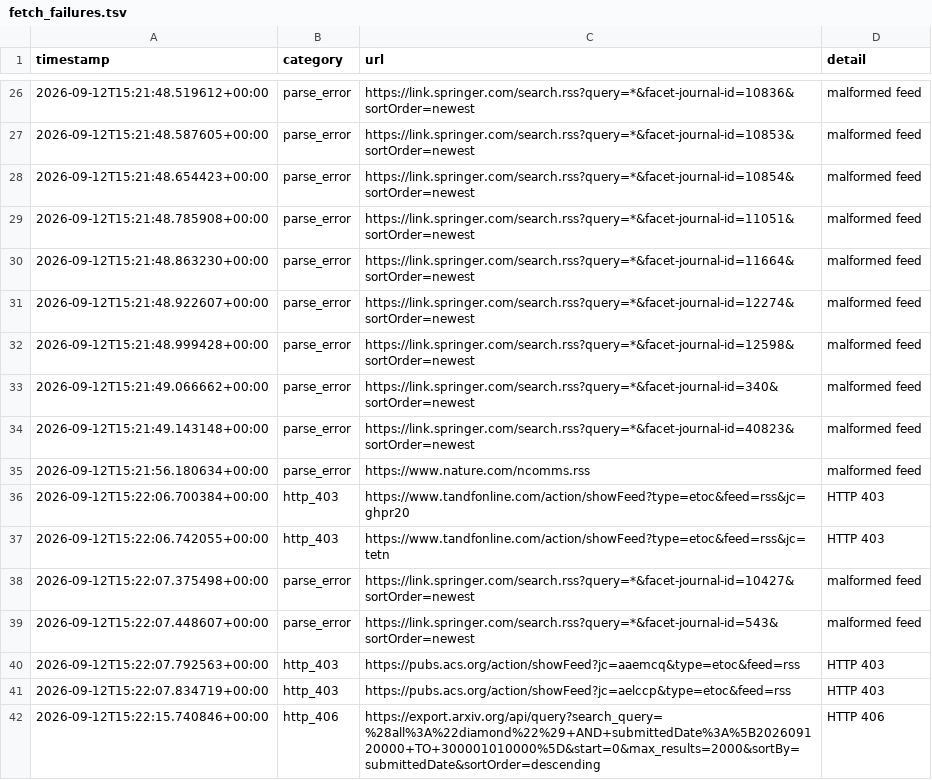
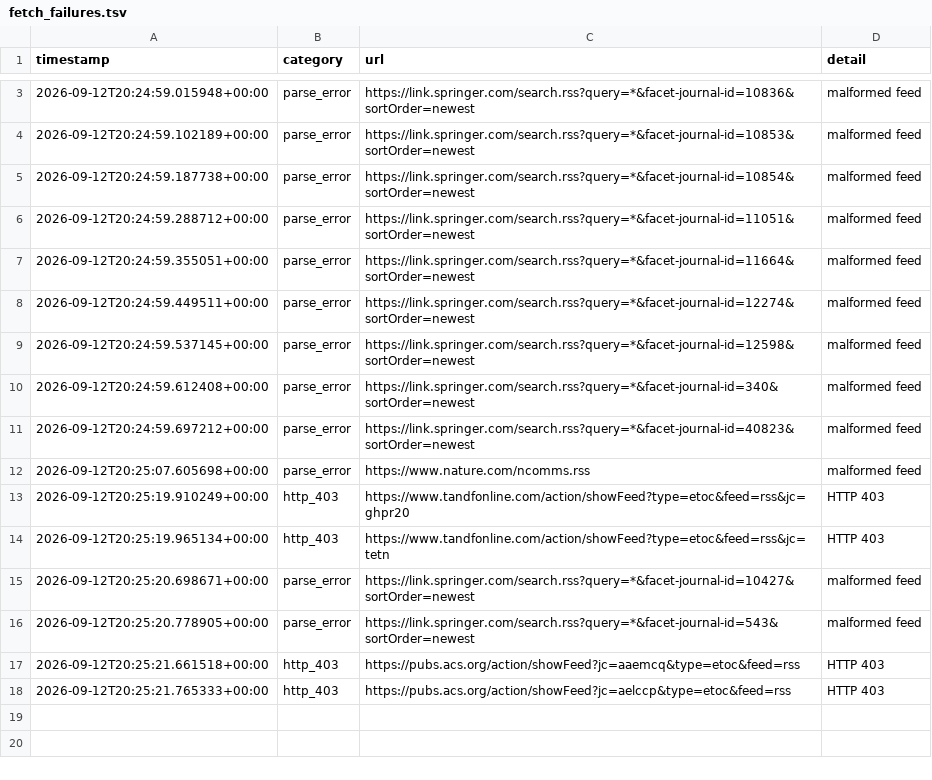
Before and after one commit to Llxyyds666/diamond-paper-feed, a TSV file: fetch_failures.tsv, drawn as a sheet; only a part is shown, gaps mark what is left out; the diff covers the shown part only.

```diff
--- a/fetch_failures.tsv
+++ b/fetch_failures.tsv
@@ -26,17 +3,16 @@ timestamp	category	url	detail
-2026-09-12T15:21:48.519612+00:00	parse_error	https://link.springer.com/search.rss?query=*&facet-journal-id=10836&sortOrder=newest	malformed feed
-2026-09-12T15:21:48.587605+00:00	parse_error	https://link.springer.com/search.rss?query=*&facet-journal-id=10853&sortOrder=newest	malformed feed
-2026-09-12T15:21:48.654423+00:00	parse_error	https://link.springer.com/search.rss?query=*&facet-journal-id=10854&sortOrder=newest	malformed feed
-2026-09-12T15:21:48.785908+00:00	parse_error	https://link.springer.com/search.rss?query=*&facet-journal-id=11051&sortOrder=newest	malformed feed
-2026-09-12T15:21:48.863230+00:00	parse_error	https://link.springer.com/search.rss?query=*&facet-journal-id=11664&sortOrder=newest	malformed feed
-2026-09-12T15:21:48.922607+00:00	parse_error	https://link.springer.com/search.rss?query=*&facet-journal-id=12274&sortOrder=newest	malformed feed
-2026-09-12T15:21:48.999428+00:00	parse_error	https://link.springer.com/search.rss?query=*&facet-journal-id=12598&sortOrder=newest	malformed feed
-2026-09-12T15:21:49.066662+00:00	parse_error	https://link.springer.com/search.rss?query=*&facet-journal-id=340&sortOrder=newest	malformed feed
-2026-09-12T15:21:49.143148+00:00	parse_error	https://link.springer.com/search.rss?query=*&facet-journal-id=40823&sortOrder=newest	malformed feed
-2026-09-12T15:21:56.180634+00:00	parse_error	https://www.nature.com/ncomms.rss	malformed feed
-2026-09-12T15:22:06.700384+00:00	http_403	https://www.tandfonline.com/action/showFeed?type=etoc&feed=rss&jc=ghpr20	HTTP 403
-2026-09-12T15:22:06.742055+00:00	http_403	https://www.tandfonline.com/action/showFeed?type=etoc&feed=rss&jc=tetn	HTTP 403
-2026-09-12T15:22:07.375498+00:00	parse_error	https://link.springer.com/search.rss?query=*&facet-journal-id=10427&sortOrder=newest	malformed feed
-2026-09-12T15:22:07.448607+00:00	parse_error	https://link.springer.com/search.rss?query=*&facet-journal-id=543&sortOrder=newest	malformed feed
-2026-09-12T15:22:07.792563+00:00	http_403	https://pubs.acs.org/action/showFeed?jc=aaemcq&type=etoc&feed=rss	HTTP 403
-2026-09-12T15:22:07.834719+00:00	http_403	https://pubs.acs.org/action/showFeed?jc=aelccp&type=etoc&feed=rss	HTTP 403
-2026-09-12T15:22:15.740846+00:00	http_406	https://export.arxiv.org/api/query?search_query=%28all%3A%22diamond%22%29+AND+submittedDate%3A%5B202609120000+TO+300001010000%5D&start=0&max_results=2000&sortBy=submittedDate&sortOrder=descending	HTTP 406
+2026-09-12T20:24:59.015948+00:00	parse_error	https://link.springer.com/search.rss?query=*&facet-journal-id=10836&sortOrder=newest	malformed feed
+2026-09-12T20:24:59.102189+00:00	parse_error	https://link.springer.com/search.rss?query=*&facet-journal-id=10853&sortOrder=newest	malformed feed
+2026-09-12T20:24:59.187738+00:00	parse_error	https://link.springer.com/search.rss?query=*&facet-journal-id=10854&sortOrder=newest	malformed feed
+2026-09-12T20:24:59.288712+00:00	parse_error	https://link.springer.com/search.rss?query=*&facet-journal-id=11051&sortOrder=newest	malformed feed
+2026-09-12T20:24:59.355051+00:00	parse_error	https://link.springer.com/search.rss?query=*&facet-journal-id=11664&sortOrder=newest	malformed feed
+2026-09-12T20:24:59.449511+00:00	parse_error	https://link.springer.com/search.rss?query=*&facet-journal-id=12274&sortOrder=newest	malformed feed
+2026-09-12T20:24:59.537145+00:00	parse_error	https://link.springer.com/search.rss?query=*&facet-journal-id=12598&sortOrder=newest	malformed feed
+2026-09-12T20:24:59.612408+00:00	parse_error	https://link.springer.com/search.rss?query=*&facet-journal-id=340&sortOrder=newest	malformed feed
+2026-09-12T20:24:59.697212+00:00	parse_error	https://link.springer.com/search.rss?query=*&facet-journal-id=40823&sortOrder=newest	malformed feed
+2026-09-12T20:25:07.605698+00:00	parse_error	https://www.nature.com/ncomms.rss	malformed feed
+2026-09-12T20:25:19.910249+00:00	http_403	https://www.tandfonline.com/action/showFeed?type=etoc&feed=rss&jc=ghpr20	HTTP 403
+2026-09-12T20:25:19.965134+00:00	http_403	https://www.tandfonline.com/action/showFeed?type=etoc&feed=rss&jc=tetn	HTTP 403
+2026-09-12T20:25:20.698671+00:00	parse_error	https://link.springer.com/search.rss?query=*&facet-journal-id=10427&sortOrder=newest	malformed feed
+2026-09-12T20:25:20.778905+00:00	parse_error	https://link.springer.com/search.rss?query=*&facet-journal-id=543&sortOrder=newest	malformed feed
+2026-09-12T20:25:21.661518+00:00	http_403	https://pubs.acs.org/action/showFeed?jc=aaemcq&type=etoc&feed=rss	HTTP 403
+2026-09-12T20:25:21.765333+00:00	http_403	https://pubs.acs.org/action/showFeed?jc=aelccp&type=etoc&feed=rss	HTTP 403
```
Also changed, not shown: 1 added row and 24 removed rows elsewhere in this file, 2 other files.
